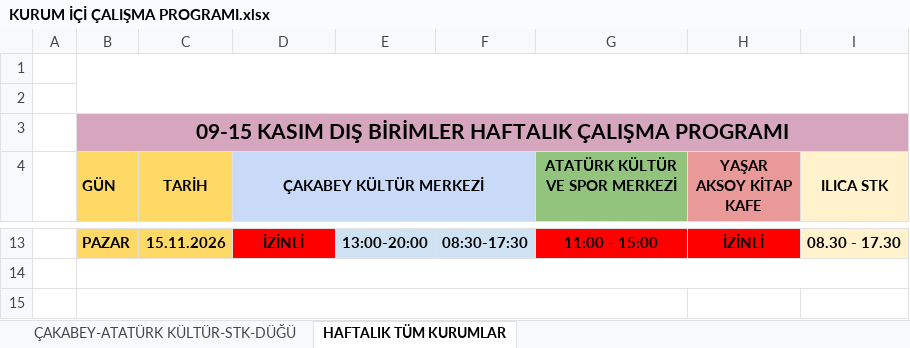
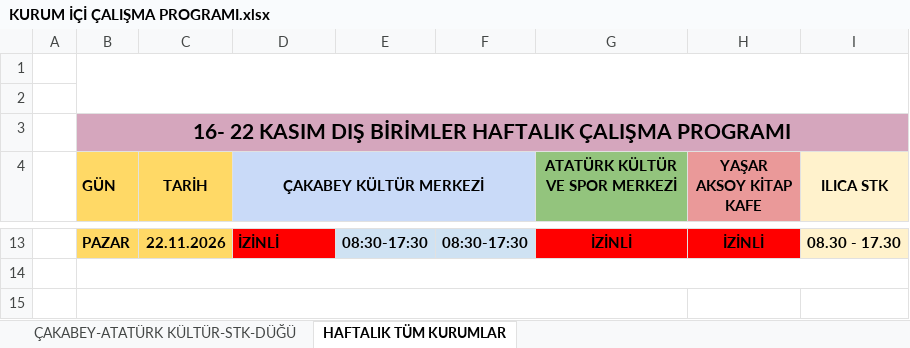
Before and after one commit to ilhanakd-max/calisma-programi-data, an Excel workbook: KURUM İÇİ ÇALIŞMA PROGRAMI.xlsx, sheet HAFTALIK TÜM KURUMLAR, drawn as a sheet; only a part is shown, gaps mark what is left out; values as stored, in another font and other column widths than the file's, no borders; charts and pictures and conditional formats not drawn; the diff covers the shown part only; the diff names each change by its address in the sheet, - before the commit and + after, or states it on an @@ line.

```diff
--- a/KURUM İÇİ ÇALIŞMA PROGRAMI.xlsx (sheet HAFTALIK TÜM KURUMLAR)
+++ b/KURUM İÇİ ÇALIŞMA PROGRAMI.xlsx (sheet HAFTALIK TÜM KURUMLAR)
-B3 (GÜN): 09-15 KASIM DIŞ…
+B3 (GÜN): 16- 22 KASIM DIŞ…
-C13 (TARİH): 15.11.2026
+C13 (TARİH): 22.11.2026
-D13 alignment: center
+D13 alignment: left
-E13: 13:00-20:00
+E13: 08:30-17:30
-G13 (ATATÜRK KÜLTÜR VE SPOR MERKEZİ): 11:00 - 15:00
+G13 (ATATÜRK KÜLTÜR VE SPOR MERKEZİ): İZİNLİ
```
Also changed, not shown: 29 edited cells and cell formats elsewhere in this sheet, sheet ÇAKABEY-ATATÜRK KÜLTÜR-STK-DÜĞÜ.
